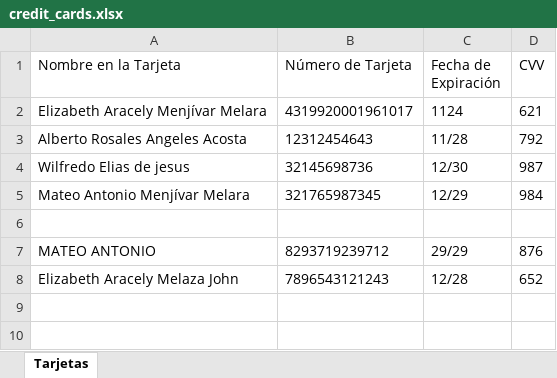
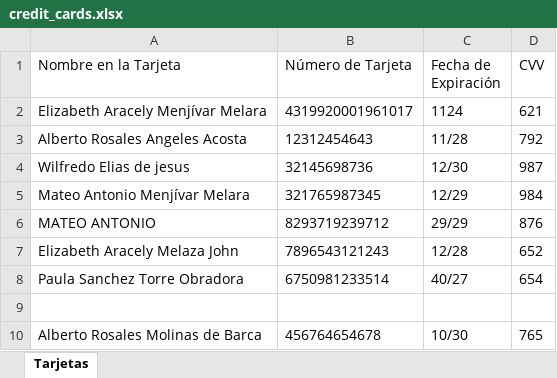
Before and after one commit to MT503sv/Servicompu, an Excel workbook: credit_cards.xlsx, sheet Tarjetas, drawn as a sheet; values as stored, in another font and other column widths than the file's, no borders; removed rows and columns are numbered as before the commit, all else as after; the diff names each change by its address in the sheet, - before the commit and + after, or states it on an @@ line.

```diff
--- a/credit_cards.xlsx (sheet Tarjetas)
+++ b/credit_cards.xlsx (sheet Tarjetas)
-row 6: (empty)
+row 8: Paula Sanchez Torre Obradora | 6750981233514 | 40/27 | 654
+row 9: (empty)
+row 10: Alberto Rosales Molinas de Barca | 456764654678 | 10/30 | 765
```
Also changed, not shown: 9 other files.
